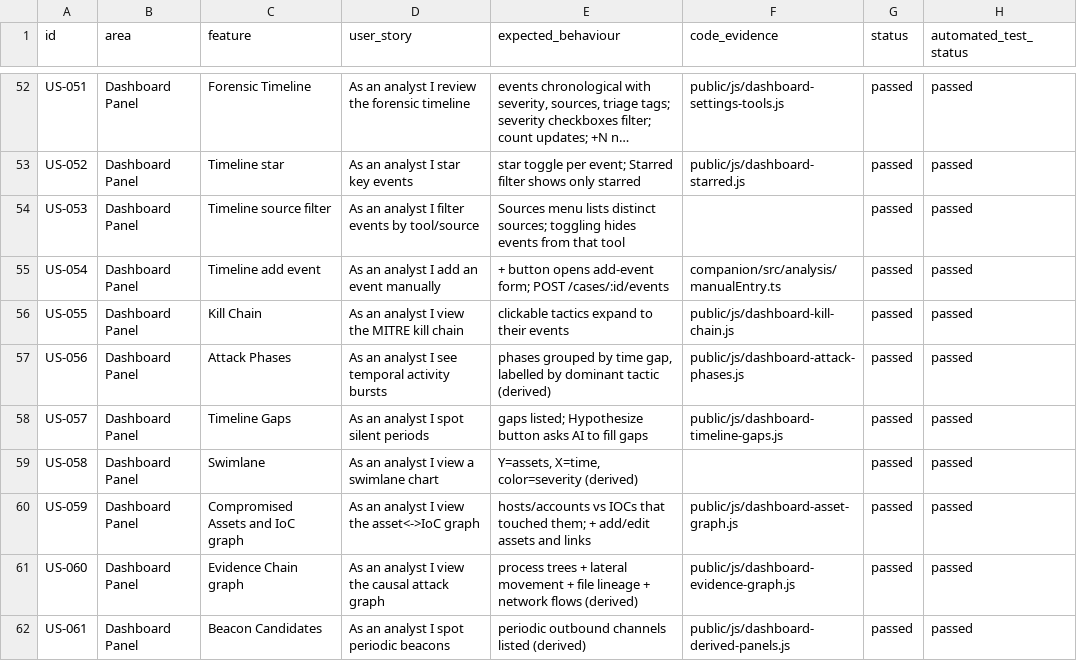
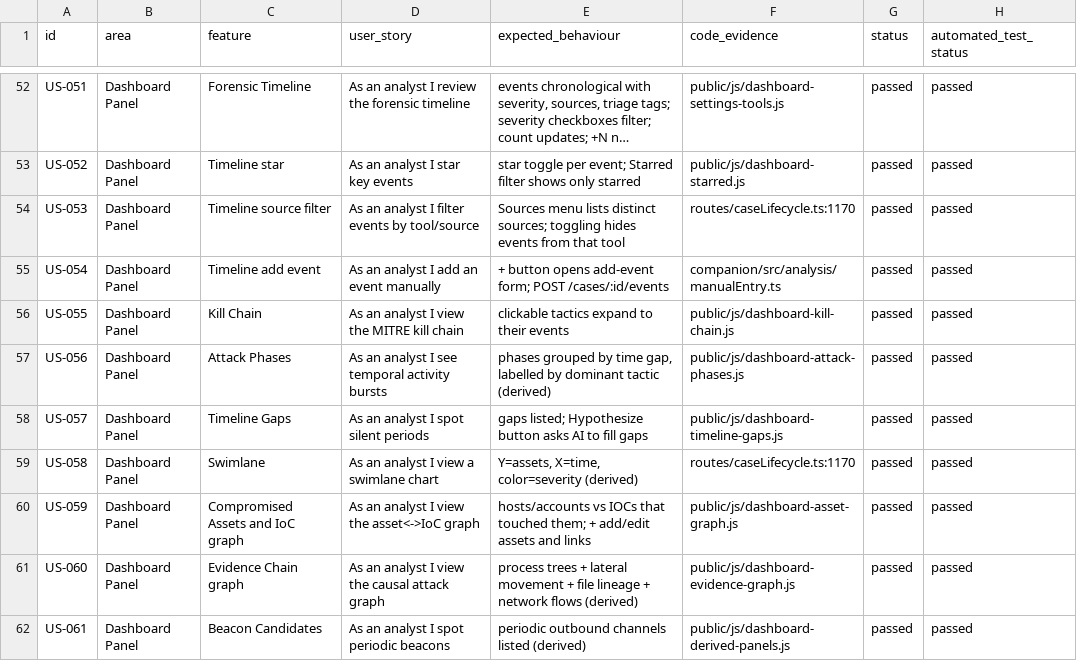
Before and after one commit to hasamba/DFIR-Companion, a CSV file: feature-user-stories.csv, drawn as a sheet; only a part is shown, gaps mark what is left out; long unchanged cells end in …; the diff covers the shown part only; the diff names each change by its address in the sheet, - before the commit and + after, or states it on an @@ line.

Commit message:
docs(stories): add the route-surface gaps and de-duplicate
Re-running the merge with the HTTP route inventory (634 endpoints) filled
the last 33 stories that had no code_evidence and added 14 route-only
features.

It also appended the hand-written auth stories a second time — the merge
step re-read that file unconditionally instead of checking whether those
stories were already present. De-duplicated by (area, feature) and
renumbered; 350 stories, every one with expected_behaviour and a
file:line, no duplicate ids.

```diff
--- a/feature-user-stories.csv
+++ b/feature-user-stories.csv
-F54 (code_evidence): (empty)
+F54 (code_evidence): routes/caseLifecycle.ts:1170
-F59 (code_evidence): (empty)
+F59 (code_evidence): routes/caseLifecycle.ts:1170
```
Also changed, not shown: 14 added rows and 31 edited cells elsewhere in this file.
